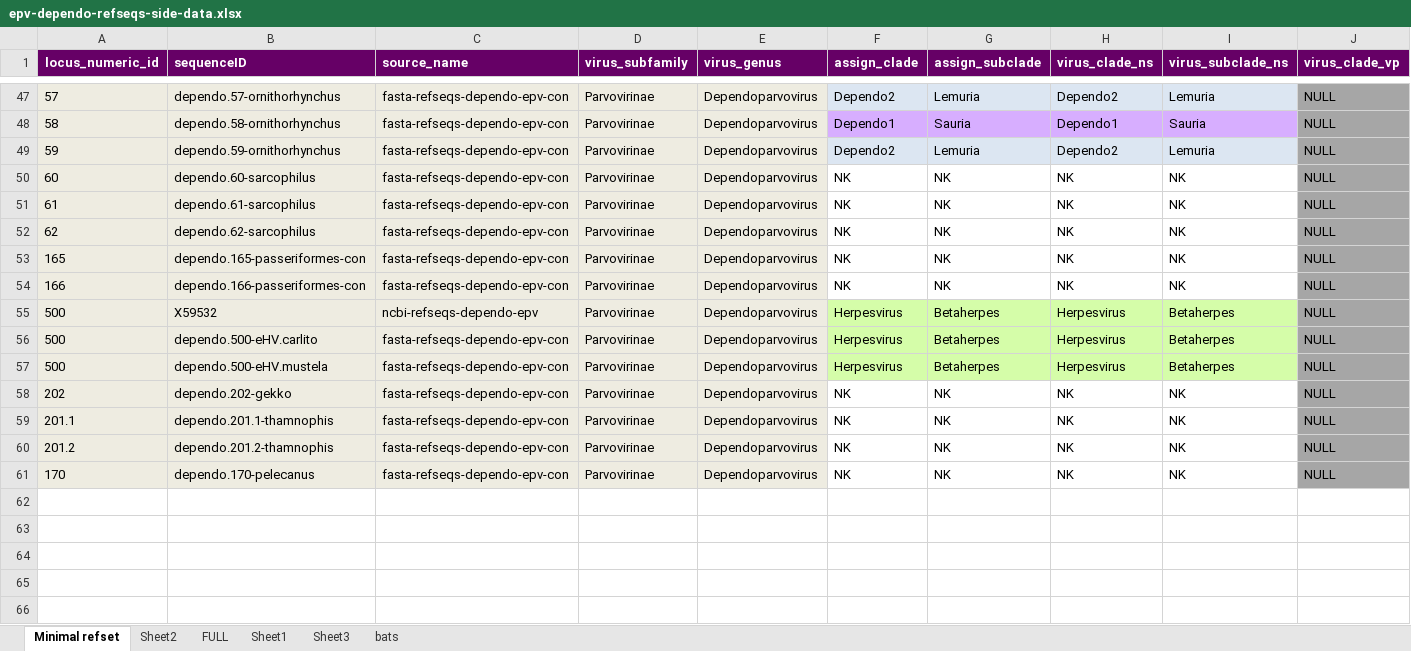
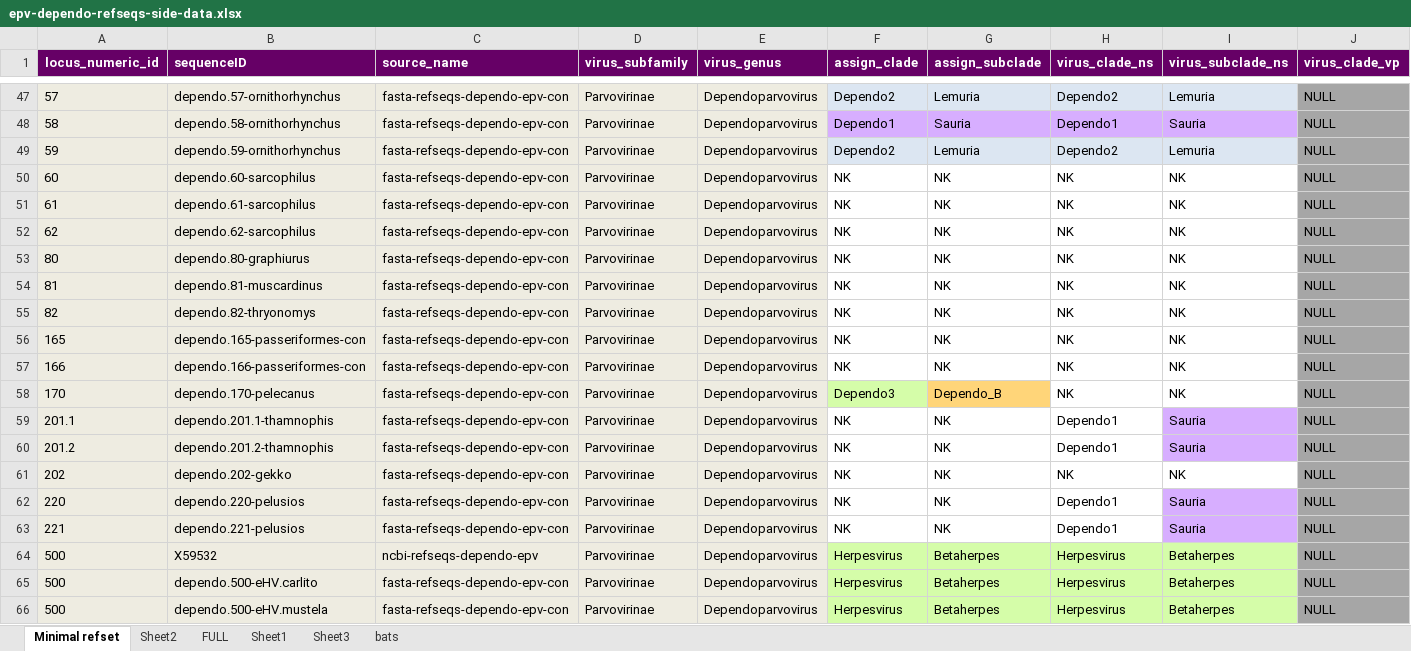
Before and after one commit to giffordlabcvr/Parvovirus-GLUE, an Excel workbook: tabular/eve/epv-dependo-refseqs-side-data.xlsx, sheet Minimal refset, drawn as a sheet; only a part is shown, gaps mark what is left out; values as stored, in another font and other column widths than the file's, no borders; removed rows and columns are numbered as before the commit, all else as after; rows hold the shown columns only; the diff names each change by its address in the sheet, - before the commit and + after, or states it on an @@ line.

```diff
--- a/tabular/eve/epv-dependo-refseqs-side-data.xlsx (sheet Minimal refset)
+++ b/tabular/eve/epv-dependo-refseqs-side-data.xlsx (sheet Minimal refset)
+row 53: 80 | dependo.80-graphiurus | fasta-refseqs-dependo-epv-con | Parvovirinae | Dependoparvovirus | NK | NK | NK | NK | NULL
+row 54: 81 | dependo.81-muscardinus | fasta-refseqs-dependo-epv-con | Parvovirinae | Dependoparvovirus | NK | NK | NK | NK | NULL
+row 55: 82 | dependo.82-thryonomys | fasta-refseqs-dependo-epv-con | Parvovirinae | Dependoparvovirus | NK | NK | NK | NK | NULL
+row 58: 170 | dependo.170-pelecanus | fasta-refseqs-dependo-epv-con | Parvovirinae | Dependoparvovirus | Dependo3 | Dependo_B | NK | NK | NULL
+row 59: 201.1 | dependo.201.1-thamnophis | fasta-refseqs-dependo-epv-con | Parvovirinae | Dependoparvovirus | NK | NK | Dependo1 | Sauria | NULL
+row 60: 201.2 | dependo.201.2-thamnophis | fasta-refseqs-dependo-epv-con | Parvovirinae | Dependoparvovirus | NK | NK | Dependo1 | Sauria | NULL
@@ row 58 moved to row 61: 202 @@
+row 62: 220 | dependo.220-pelusios | fasta-refseqs-dependo-epv-con | Parvovirinae | Dependoparvovirus | NK | NK | Dependo1 | Sauria | NULL
+row 63: 221 | dependo.221-pelusios | fasta-refseqs-dependo-epv-con | Parvovirinae | Dependoparvovirus | NK | NK | Dependo1 | Sauria | NULL
-row 59: 201.1 | dependo.201.1-thamnophis | fasta-refseqs-dependo-epv-con | Parvovirinae | Dependoparvovirus | NK | NK | NK | NK | NULL
-row 60: 201.2 | dependo.201.2-thamnophis | fasta-refseqs-dependo-epv-con | Parvovirinae | Dependoparvovirus | NK | NK | NK | NK | NULL
-row 61: 170 | dependo.170-pelecanus | fasta-refseqs-dependo-epv-con | Parvovirinae | Dependoparvovirus | NK | NK | NK | NK | NULL
```
Also changed, not shown: 8 other files.
